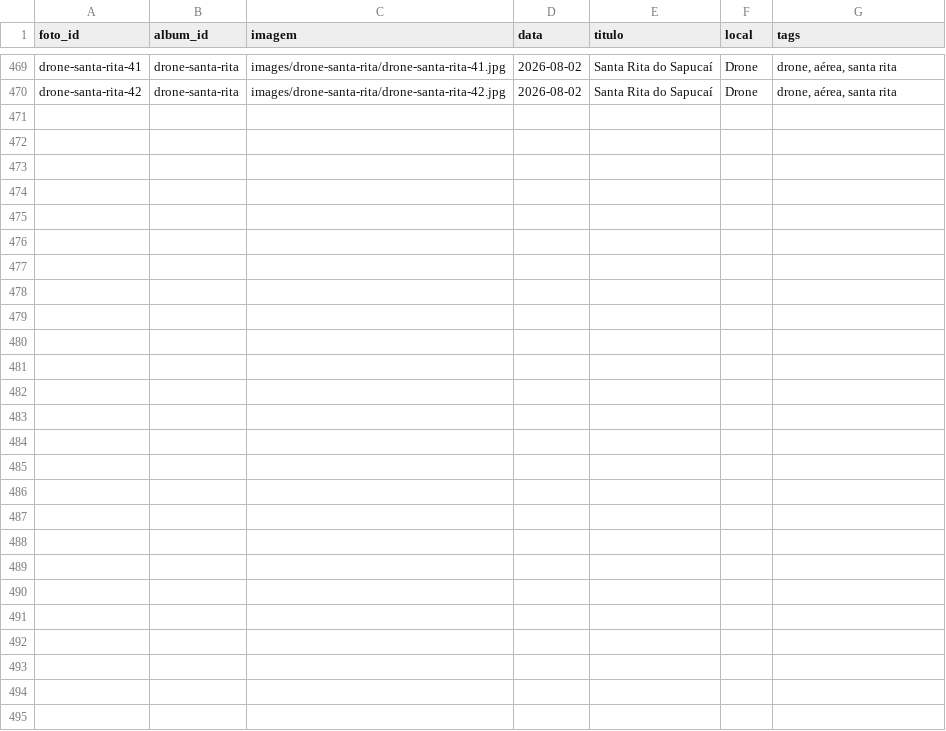
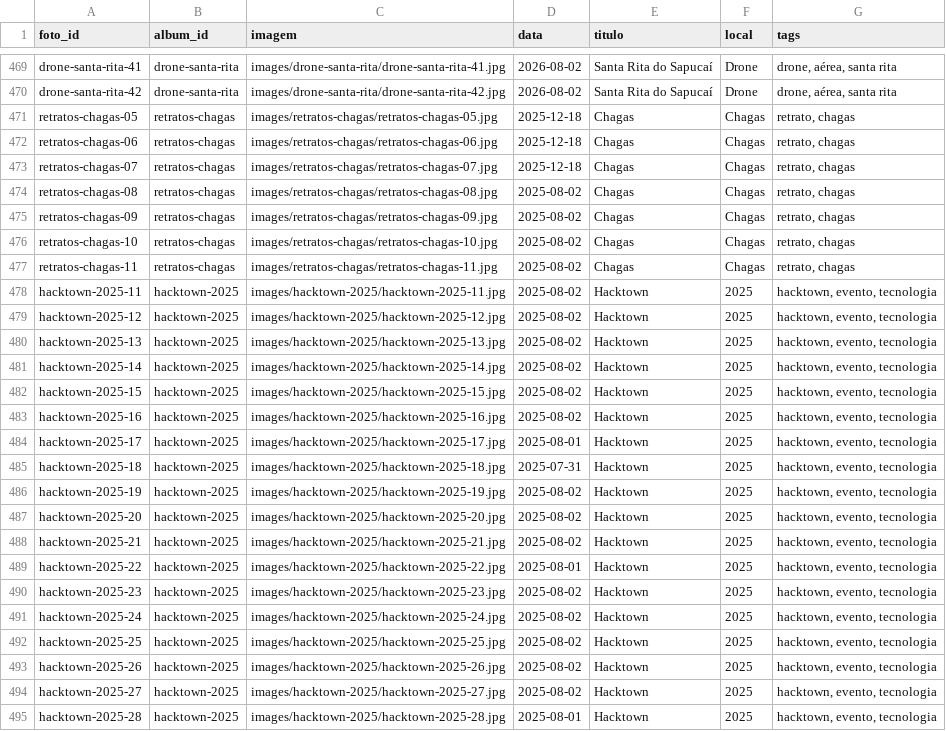
Before and after one commit to DiegoVBPinho/Site_de_Fotogrfia, a CSV file: csv/Fotos.csv, drawn as a sheet; only a part is shown, gaps mark what is left out; the diff names each change by its address in the sheet, - before the commit and + after, or states it on an @@ line.

Commit message:
Adiciona fotos novas em Chagas (+7) e Hacktown 2025 (+18)
Pastas Downloads/Chagas e Downloads/Hacktown 2025 - assinatura
aplicada, data tirada do EXIF de cada foto (fallback 2025-08-02
quando a foto nao tinha metadado). Chagas: 4 -> 11 fotos. Hacktown
2025: 10 -> 28 fotos.

```diff
--- a/csv/Fotos.csv
+++ b/csv/Fotos.csv
+row 471: retratos-chagas-05 | retratos-chagas | images/retratos-chagas/retratos-chagas-05.jpg | 2025-12-18 | Chagas | Chagas | retrato, chagas
+row 472: retratos-chagas-06 | retratos-chagas | images/retratos-chagas/retratos-chagas-06.jpg | 2025-12-18 | Chagas | Chagas | retrato, chagas
+row 473: retratos-chagas-07 | retratos-chagas | images/retratos-chagas/retratos-chagas-07.jpg | 2025-12-18 | Chagas | Chagas | retrato, chagas
+row 474: retratos-chagas-08 | retratos-chagas | images/retratos-chagas/retratos-chagas-08.jpg | 2025-08-02 | Chagas | Chagas | retrato, chagas
+row 475: retratos-chagas-09 | retratos-chagas | images/retratos-chagas/retratos-chagas-09.jpg | 2025-08-02 | Chagas | Chagas | retrato, chagas
+row 476: retratos-chagas-10 | retratos-chagas | images/retratos-chagas/retratos-chagas-10.jpg | 2025-08-02 | Chagas | Chagas | retrato, chagas
+row 477: retratos-chagas-11 | retratos-chagas | images/retratos-chagas/retratos-chagas-11.jpg | 2025-08-02 | Chagas | Chagas | retrato, chagas
+row 478: hacktown-2025-11 | hacktown-2025 | images/hacktown-2025/hacktown-2025-11.jpg | 2025-08-02 | Hacktown | 2025 | hacktown, evento, tecnologia
+row 479: hacktown-2025-12 | hacktown-2025 | images/hacktown-2025/hacktown-2025-12.jpg | 2025-08-02 | Hacktown | 2025 | hacktown, evento, tecnologia
+row 480: hacktown-2025-13 | hacktown-2025 | images/hacktown-2025/hacktown-2025-13.jpg | 2025-08-02 | Hacktown | 2025 | hacktown, evento, tecnologia
+row 481: hacktown-2025-14 | hacktown-2025 | images/hacktown-2025/hacktown-2025-14.jpg | 2025-08-02 | Hacktown | 2025 | hacktown, evento, tecnologia
+row 482: hacktown-2025-15 | hacktown-2025 | images/hacktown-2025/hacktown-2025-15.jpg | 2025-08-02 | Hacktown | 2025 | hacktown, evento, tecnologia
+row 483: hacktown-2025-16 | hacktown-2025 | images/hacktown-2025/hacktown-2025-16.jpg | 2025-08-02 | Hacktown | 2025 | hacktown, evento, tecnologia
+row 484: hacktown-2025-17 | hacktown-2025 | images/hacktown-2025/hacktown-2025-17.jpg | 2025-08-01 | Hacktown | 2025 | hacktown, evento, tecnologia
+row 485: hacktown-2025-18 | hacktown-2025 | images/hacktown-2025/hacktown-2025-18.jpg | 2025-07-31 | Hacktown | 2025 | hacktown, evento, tecnologia
+row 486: hacktown-2025-19 | hacktown-2025 | images/hacktown-2025/hacktown-2025-19.jpg | 2025-08-02 | Hacktown | 2025 | hacktown, evento, tecnologia
+row 487: hacktown-2025-20 | hacktown-2025 | images/hacktown-2025/hacktown-2025-20.jpg | 2025-08-02 | Hacktown | 2025 | hacktown, evento, tecnologia
+row 488: hacktown-2025-21 | hacktown-2025 | images/hacktown-2025/hacktown-2025-21.jpg | 2025-08-02 | Hacktown | 2025 | hacktown, evento, tecnologia
+row 489: hacktown-2025-22 | hacktown-2025 | images/hacktown-2025/hacktown-2025-22.jpg | 2025-08-01 | Hacktown | 2025 | hacktown, evento, tecnologia
+row 490: hacktown-2025-23 | hacktown-2025 | images/hacktown-2025/hacktown-2025-23.jpg | 2025-08-02 | Hacktown | 2025 | hacktown, evento, tecnologia
+row 491: hacktown-2025-24 | hacktown-2025 | images/hacktown-2025/hacktown-2025-24.jpg | 2025-08-02 | Hacktown | 2025 | hacktown, evento, tecnologia
+row 492: hacktown-2025-25 | hacktown-2025 | images/hacktown-2025/hacktown-2025-25.jpg | 2025-08-02 | Hacktown | 2025 | hacktown, evento, tecnologia
+row 493: hacktown-2025-26 | hacktown-2025 | images/hacktown-2025/hacktown-2025-26.jpg | 2025-08-02 | Hacktown | 2025 | hacktown, evento, tecnologia
+row 494: hacktown-2025-27 | hacktown-2025 | images/hacktown-2025/hacktown-2025-27.jpg | 2025-08-02 | Hacktown | 2025 | hacktown, evento, tecnologia
+row 495: hacktown-2025-28 | hacktown-2025 | images/hacktown-2025/hacktown-2025-28.jpg | 2025-08-01 | Hacktown | 2025 | hacktown, evento, tecnologia
```
Also changed, not shown: 25 other files.
